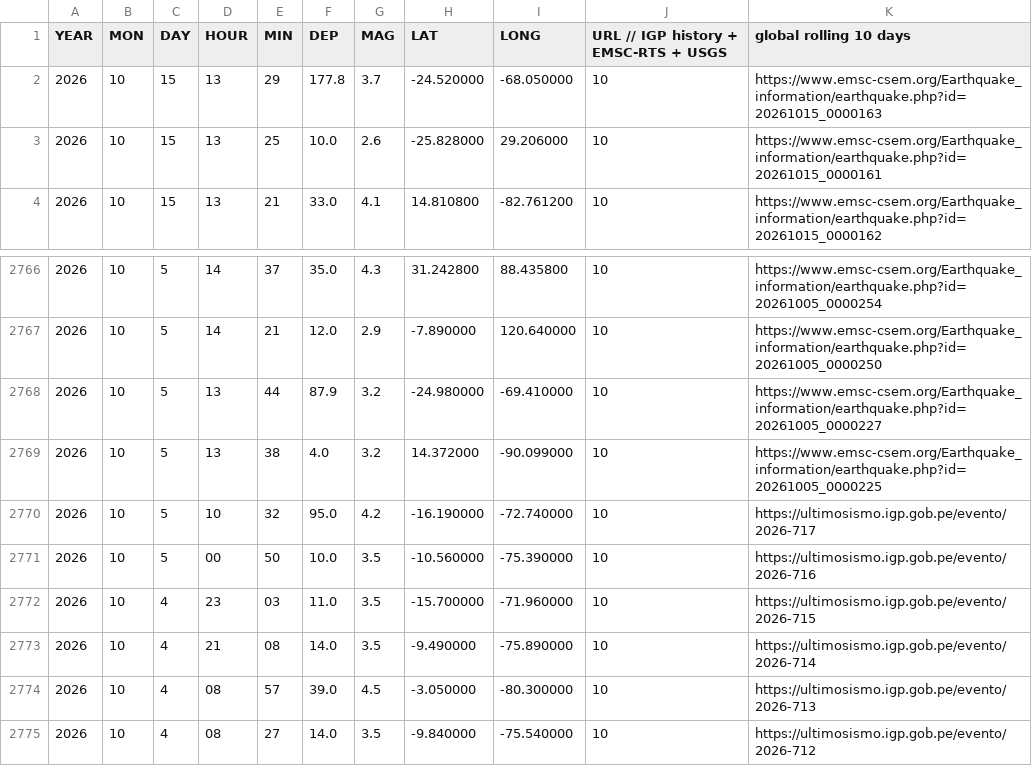
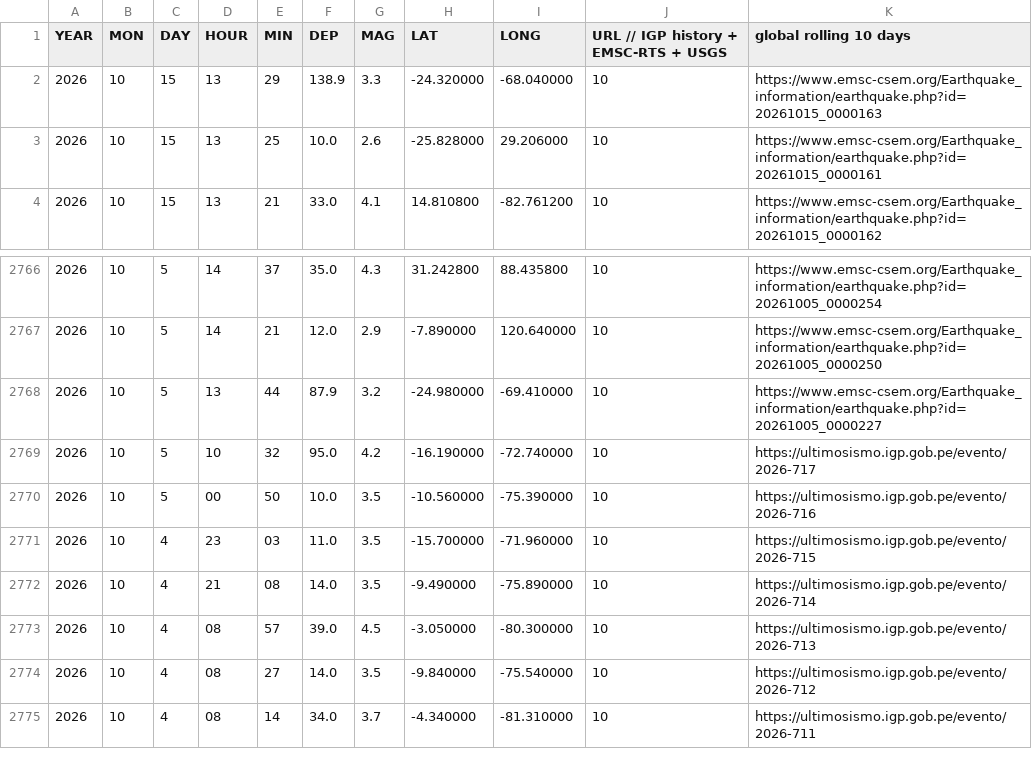
Before and after one commit to jcparodi-hue/earthquake3d-igp, a CSV file: docs/igp_7dias_eq3d.csv, drawn as a sheet; only a part is shown, gaps mark what is left out; the shorter side is filled out with more unchanged rows.

```diff
--- a/docs/igp_7dias_eq3d.csv
+++ b/docs/igp_7dias_eq3d.csv
@@ -1,3 +1,3 @@
 YEAR, MON, DAY, HOUR, MIN, DEP, MAG, LAT, LONG, URL   // IGP history + EMSC-RTS + USGS, global rolling 10 days
-2026,10,15,13,29,177.8,3.7,-24.520000,-68.050000,10,https://www.emsc-csem.org/Earthquake_information/earthquake.php?id=20261015_0000163
+2026,10,15,13,29,138.9,3.3,-24.320000,-68.040000,10,https://www.emsc-csem.org/Earthquake_information/earthquake.php?id=20261015_0000163
 2026,10,15,13,25,10.0,2.6,-25.828000,29.206000,10,https://www.emsc-csem.org/Earthquake_information/earthquake.php?id=20261015_0000161
@@ -2768,3 +2768,2 @@ YEAR, MON, DAY, HOUR, MIN, DEP, MAG, LAT, LONG, URL   // IGP history + EMSC-RTS
 2026,10,5,13,44,87.9,3.2,-24.980000,-69.410000,10,https://www.emsc-csem.org/Earthquake_information/earthquake.php?id=20261005_0000227
-2026,10,5,13,38,4.0,3.2,14.372000,-90.099000,10,https://www.emsc-csem.org/Earthquake_information/earthquake.php?id=20261005_0000225
 2026,10,5,10,32,95.0,4.2,-16.190000,-72.740000,10,https://ultimosismo.igp.gob.pe/evento/2026-717
```
Also changed, not shown: docs/historial_actualizaciones.csv, docs/revisiones_eventos.csv, 4 other files.
